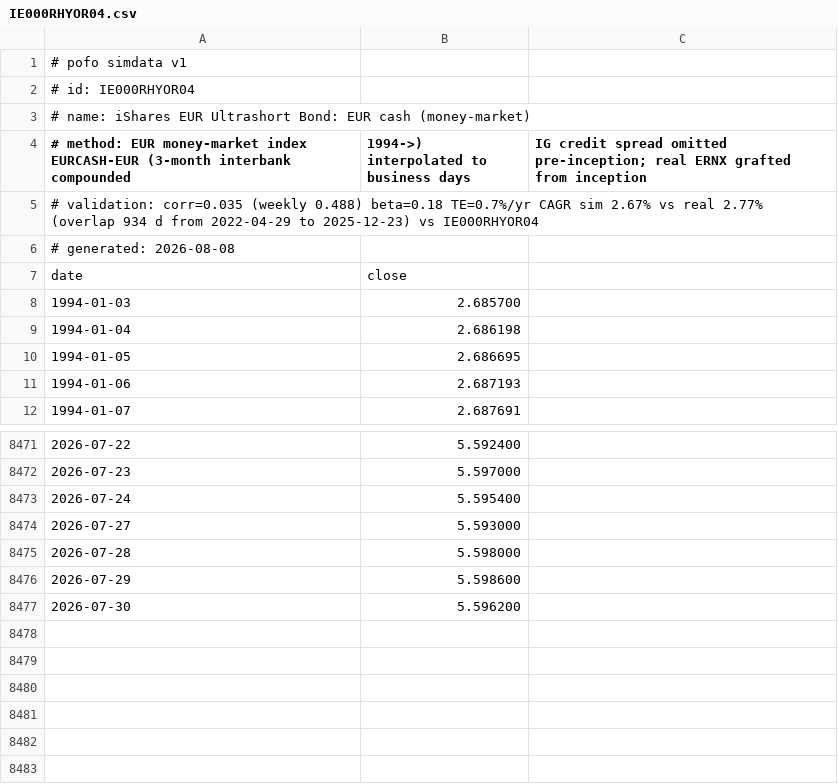
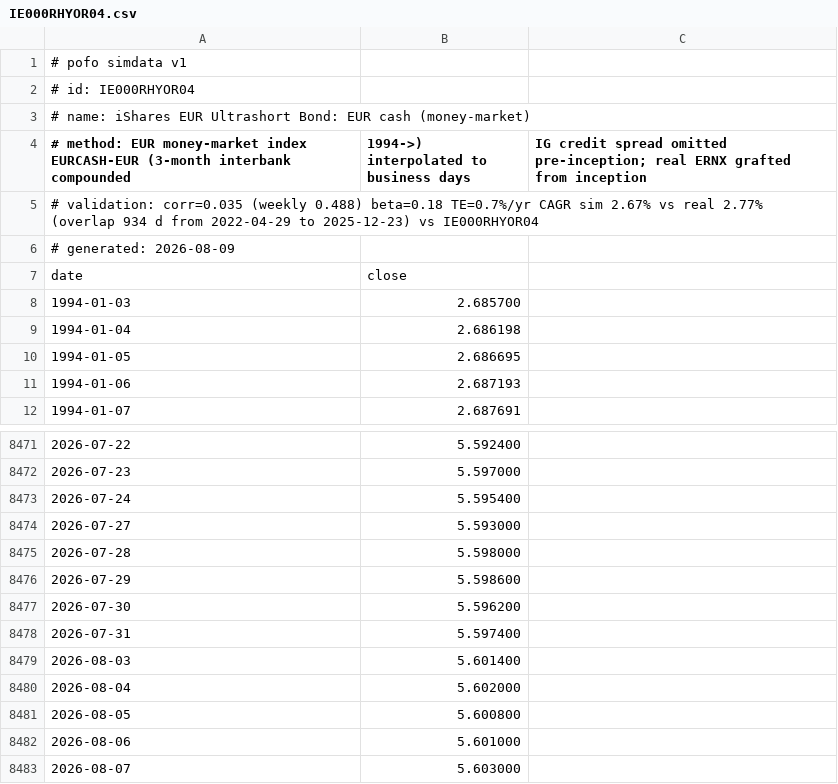
Before and after one commit to bpineau/pofo, a CSV file: pkg/datasets/simdata/IE000RHYOR04.csv, drawn as a sheet; only a part is shown, gaps mark what is left out.

```diff
--- a/pkg/datasets/simdata/IE000RHYOR04.csv
+++ b/pkg/datasets/simdata/IE000RHYOR04.csv
@@ -5,3 +5,3 @@
 # validation: corr=0.035 (weekly 0.488) beta=0.18 TE=0.7%/yr CAGR sim 2.67% vs real 2.77% (overlap 934 d from 2022-04-29 to 2025-12-23) vs IE000RHYOR04
-# generated: 2026-08-08
+# generated: 2026-08-09
 date,close
@@ -8477 +8477,7 @@ date,close
 2026-07-30,5.596200
+2026-07-31,5.597400
+2026-08-03,5.601400
+2026-08-04,5.602000
+2026-08-05,5.600800
+2026-08-06,5.601000
+2026-08-07,5.603000
```
Also changed, not shown: pkg/datasets/simdata/DTLETR.csv, pkg/datasets/simdata/ERESMONDEM.csv, 50 other files.
